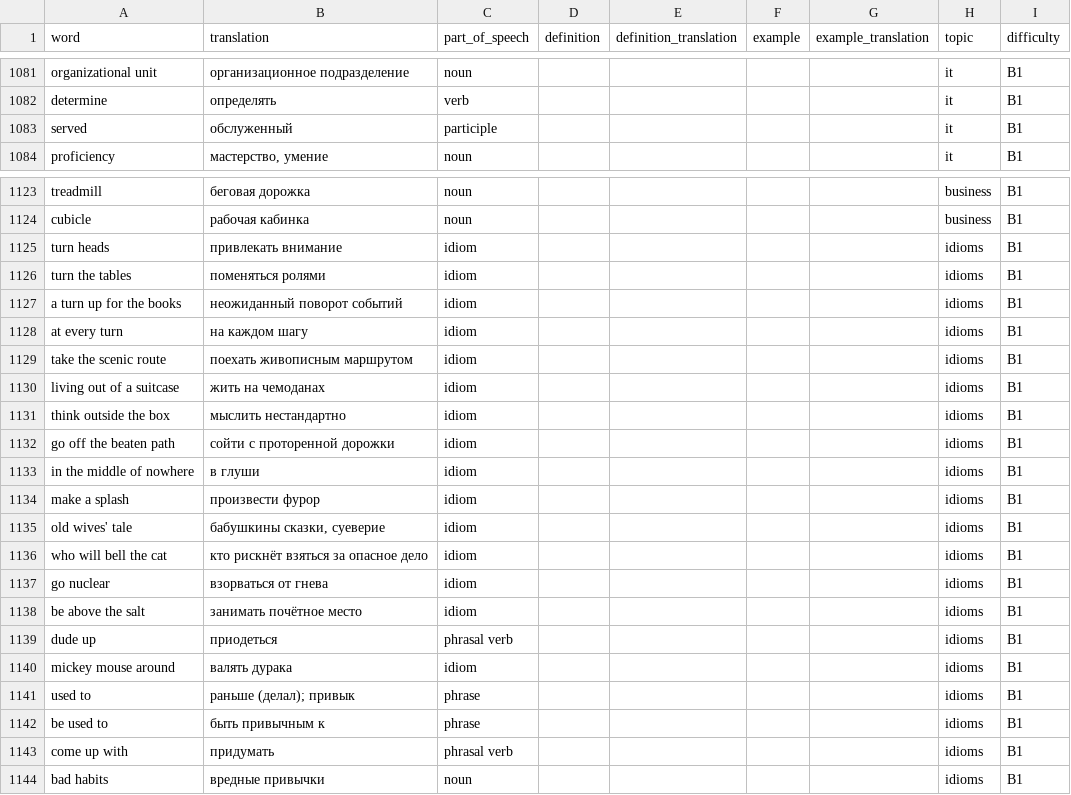
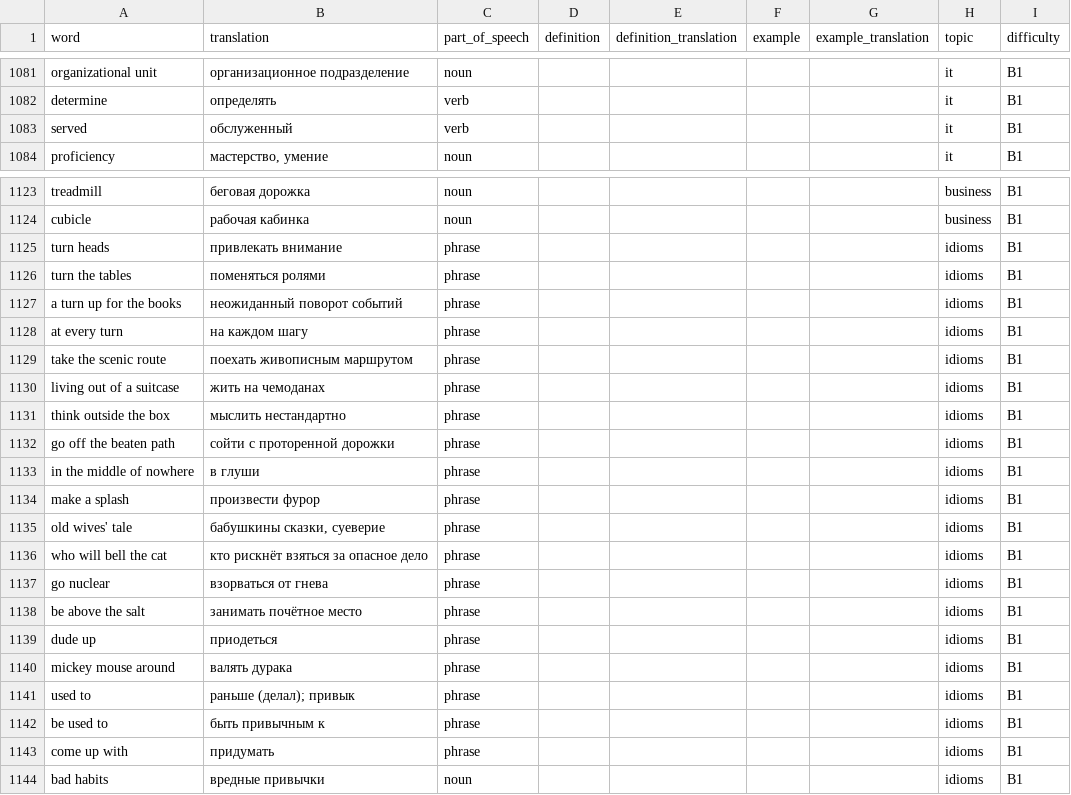
Before and after one commit to rishq/Rewordly, a CSV file: app/src/main/assets/seed_vocabulary.csv, drawn as a sheet; only a part is shown, gaps mark what is left out.

Commit message:
feat(vocab): bundled word packs with a validator instead of mock data
The vocabulary now ships as packs: the B1 starter list and a new A1-A2 core
pack in JSON. A pack is applied once per version, so a version bump refreshes
the bundled content while the progress and the review history stay untouched.
Content owned by another source - AI, imports, lookups - is never rewritten.

The starter list also learns a pronunciation column, and the CSV export writes
it back out, so a round trip through the app keeps the transcription.

```diff
--- a/app/src/main/assets/seed_vocabulary.csv
+++ b/app/src/main/assets/seed_vocabulary.csv
@@ -1082,3 +1082,3 @@ organizational unit,организационное подразделение,no
 determine,определять,verb,,,,,it,B1
-served,обслуженный,participle,,,,,it,B1
+served,обслуженный,verb,,,,,it,B1
 proficiency,"мастерство, умение",noun,,,,,it,B1
@@ -1124,21 +1124,21 @@ treadmill,беговая дорожка,noun,,,,,business,B1
 cubicle,рабочая кабинка,noun,,,,,business,B1
-turn heads,привлекать внимание,idiom,,,,,idioms,B1
-turn the tables,поменяться ролями,idiom,,,,,idioms,B1
-a turn up for the books,неожиданный поворот событий,idiom,,,,,idioms,B1
-at every turn,на каждом шагу,idiom,,,,,idioms,B1
-take the scenic route,поехать живописным маршрутом,idiom,,,,,idioms,B1
-living out of a suitcase,жить на чемоданах,idiom,,,,,idioms,B1
-think outside the box,мыслить нестандартно,idiom,,,,,idioms,B1
-go off the beaten path,сойти с проторенной дорожки,idiom,,,,,idioms,B1
-in the middle of nowhere,в глуши,idiom,,,,,idioms,B1
-make a splash,произвести фурор,idiom,,,,,idioms,B1
-old wives' tale,"бабушкины сказки, суеверие",idiom,,,,,idioms,B1
-who will bell the cat,кто рискнёт взяться за опасное дело,idiom,,,,,idioms,B1
-go nuclear,взорваться от гнева,idiom,,,,,idioms,B1
-be above the salt,занимать почётное место,idiom,,,,,idioms,B1
-dude up,приодеться,phrasal verb,,,,,idioms,B1
-mickey mouse around,валять дурака,idiom,,,,,idioms,B1
+turn heads,привлекать внимание,phrase,,,,,idioms,B1
+turn the tables,поменяться ролями,phrase,,,,,idioms,B1
+a turn up for the books,неожиданный поворот событий,phrase,,,,,idioms,B1
+at every turn,на каждом шагу,phrase,,,,,idioms,B1
+take the scenic route,поехать живописным маршрутом,phrase,,,,,idioms,B1
+living out of a suitcase,жить на чемоданах,phrase,,,,,idioms,B1
+think outside the box,мыслить нестандартно,phrase,,,,,idioms,B1
+go off the beaten path,сойти с проторенной дорожки,phrase,,,,,idioms,B1
+in the middle of nowhere,в глуши,phrase,,,,,idioms,B1
+make a splash,произвести фурор,phrase,,,,,idioms,B1
+old wives' tale,"бабушкины сказки, суеверие",phrase,,,,,idioms,B1
+who will bell the cat,кто рискнёт взяться за опасное дело,phrase,,,,,idioms,B1
+go nuclear,взорваться от гнева,phrase,,,,,idioms,B1
+be above the salt,занимать почётное место,phrase,,,,,idioms,B1
+dude up,приодеться,phrase,,,,,idioms,B1
+mickey mouse around,валять дурака,phrase,,,,,idioms,B1
 used to,раньше (делал); привык,phrase,,,,,idioms,B1
 be used to,быть привычным к,phrase,,,,,idioms,B1
-come up with,придумать,phrasal verb,,,,,idioms,B1
+come up with,придумать,phrase,,,,,idioms,B1
 bad habits,вредные привычки,noun,,,,,idioms,B1
```
Also changed, not shown: 19 other files.
